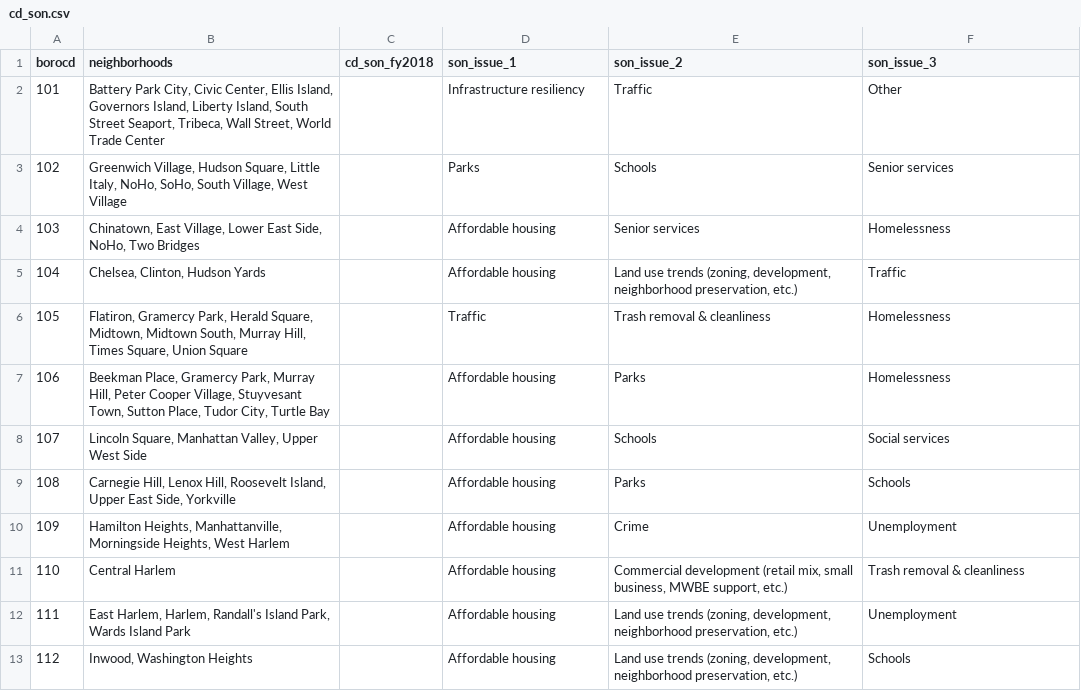
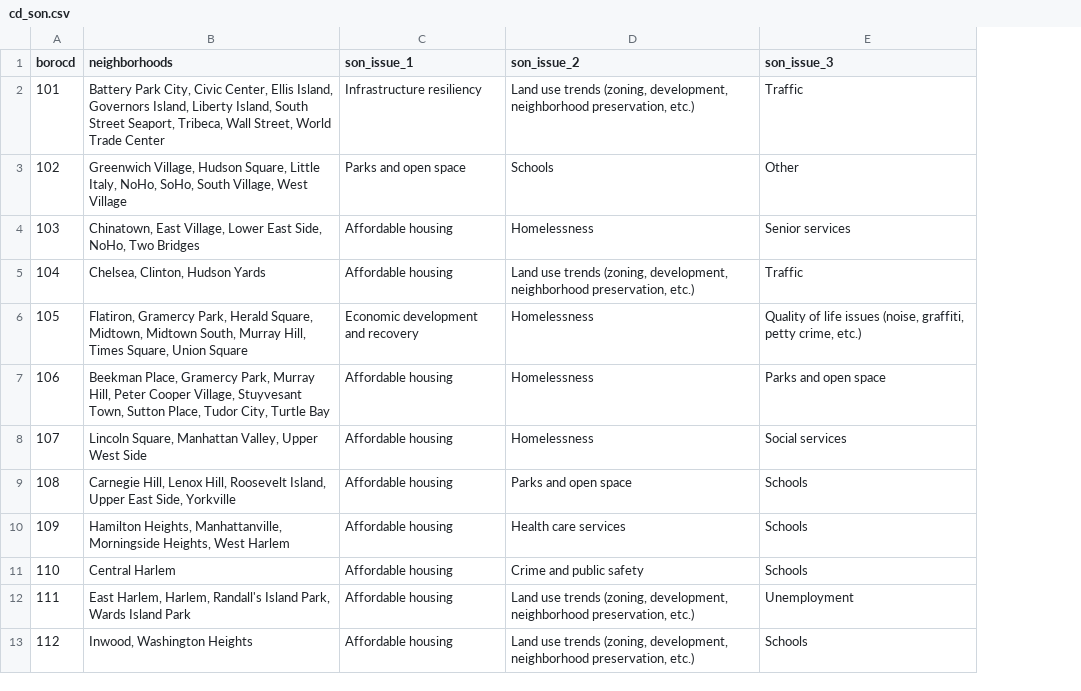
Before and after one commit to NYCPlanning/db-community-profiles, a CSV file: cdprofiles_build/data/cd_son.csv, drawn as a sheet; only a part is shown; removed rows and columns are numbered as before the commit, all else as after; the diff covers the shown part only; the diff names each change by its address in the sheet, - before the commit and + after, or states it on an @@ line.

Commit message:
Update SON data and pass version

```diff
--- a/cdprofiles_build/data/cd_son.csv
+++ b/cdprofiles_build/data/cd_son.csv
-column C (cd_son_fy2018), empty
-D2 (son_issue_2): Traffic
+D2 (son_issue_2): Land use trends (zoning, development, neighborhood preservation, etc.)
-E2 (son_issue_3): Other
+E2 (son_issue_3): Traffic
-C3 (son_issue_1): Parks
+C3 (son_issue_1): Parks and open space
-E3 (son_issue_3): Senior services
+E3 (son_issue_3): Other
-D4 (son_issue_2): Senior services
+D4 (son_issue_2): Homelessness
-E4 (son_issue_3): Homelessness
+E4 (son_issue_3): Senior services
-C6 (son_issue_1): Traffic
+C6 (son_issue_1): Economic development and recovery
-D6 (son_issue_2): Trash removal & cleanliness
+D6 (son_issue_2): Homelessness
-E6 (son_issue_3): Homelessness
+E6 (son_issue_3): Quality of life issues (noise, graffiti, petty crime, etc.)
-D7 (son_issue_2): Parks
+D7 (son_issue_2): Homelessness
-E7 (son_issue_3): Homelessness
+E7 (son_issue_3): Parks and open space
-D8 (son_issue_2): Schools
+D8 (son_issue_2): Homelessness
-D9 (son_issue_2): Parks
+D9 (son_issue_2): Parks and open space
-D10 (son_issue_2): Crime
+D10 (son_issue_2): Health care services
-E10 (son_issue_3): Unemployment
+E10 (son_issue_3): Schools
-D11 (son_issue_2): Commercial development (retail mix, small business, MWBE support, etc.)
+D11 (son_issue_2): Crime and public safety
-E11 (son_issue_3): Trash removal & cleanliness
+E11 (son_issue_3): Schools
```
Also changed, not shown: 56 edited cells elsewhere in this file, 3 other files.
